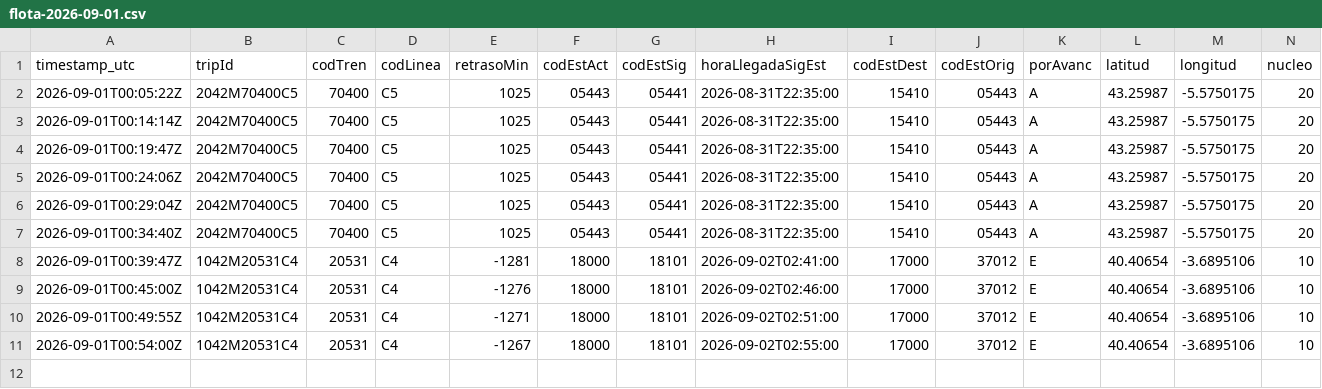
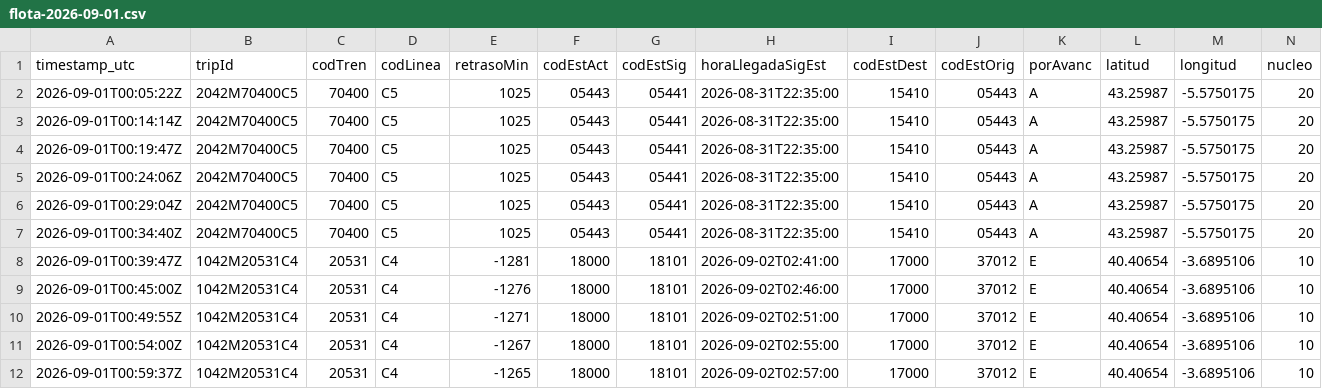
Before and after one commit to josernalist/renfe-cercanias, a CSV file: data/2026/09/flota-2026-09-01.csv, drawn as a sheet; only a part is shown; rows hold the shown columns only; the diff names each change by its address in the sheet, - before the commit and + after, or states it on an @@ line.

```diff
--- a/data/2026/09/flota-2026-09-01.csv
+++ b/data/2026/09/flota-2026-09-01.csv
+row 12: 2026-09-01T00:59:37Z | 1042M20531C4 | 20531 | C4 | -1265 | 18000 | 18101 | 2026-09-02T02:57:00 | 17000 | 37012 | E | 40.40654 | -3.6895106 | 10
```
